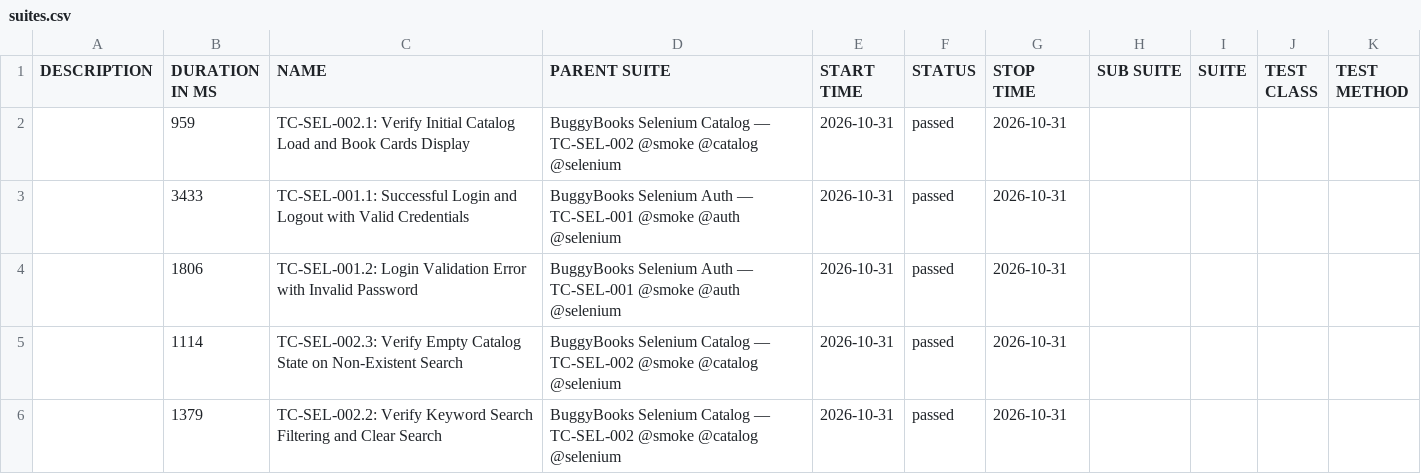
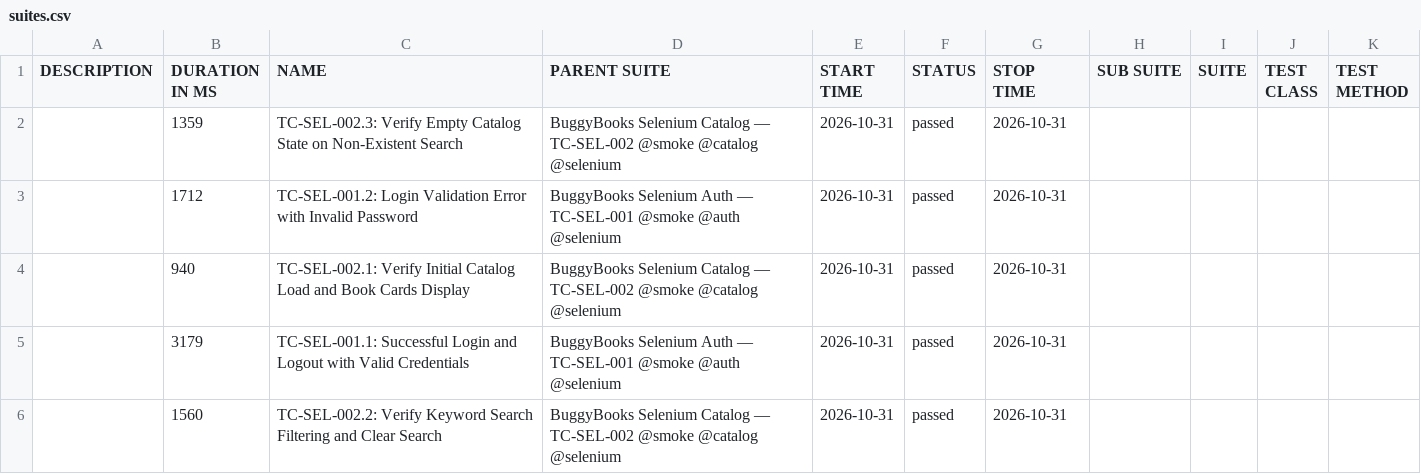
Before and after one commit to munna7862/automation-frameworks, a CSV file: AutomationReports/Selenium/data/suites.csv, drawn as a sheet.

```diff
--- a/AutomationReports/Selenium/data/suites.csv
+++ b/AutomationReports/Selenium/data/suites.csv
@@ -1,6 +1,6 @@
 "DESCRIPTION","DURATION IN MS","NAME","PARENT SUITE","START TIME","STATUS","STOP TIME","SUB SUITE","SUITE","TEST CLASS","TEST METHOD"
-"","959","TC-SEL-002.1: Verify Initial Catalog Load and Book Cards Display","BuggyBooks Selenium Catalog — TC-SEL-002 @smoke @catalog @selenium","2026-10-31","passed","2026-10-31","","","",""
-"","3433","TC-SEL-001.1: Successful Login and Logout with Valid Credentials","BuggyBooks Selenium Auth — TC-SEL-001 @smoke @auth @selenium","2026-10-31","passed","2026-10-31","","","",""
-"","1806","TC-SEL-001.2: Login Validation Error with Invalid Password","BuggyBooks Selenium Auth — TC-SEL-001 @smoke @auth @selenium","2026-10-31","passed","2026-10-31","","","",""
-"","1114","TC-SEL-002.3: Verify Empty Catalog State on Non-Existent Search","BuggyBooks Selenium Catalog — TC-SEL-002 @smoke @catalog @selenium","2026-10-31","passed","2026-10-31","","","",""
-"","1379","TC-SEL-002.2: Verify Keyword Search Filtering and Clear Search","BuggyBooks Selenium Catalog — TC-SEL-002 @smoke @catalog @selenium","2026-10-31","passed","2026-10-31","","","",""
+"","1359","TC-SEL-002.3: Verify Empty Catalog State on Non-Existent Search","BuggyBooks Selenium Catalog — TC-SEL-002 @smoke @catalog @selenium","2026-10-31","passed","2026-10-31","","","",""
+"","1712","TC-SEL-001.2: Login Validation Error with Invalid Password","BuggyBooks Selenium Auth — TC-SEL-001 @smoke @auth @selenium","2026-10-31","passed","2026-10-31","","","",""
+"","940","TC-SEL-002.1: Verify Initial Catalog Load and Book Cards Display","BuggyBooks Selenium Catalog — TC-SEL-002 @smoke @catalog @selenium","2026-10-31","passed","2026-10-31","","","",""
+"","3179","TC-SEL-001.1: Successful Login and Logout with Valid Credentials","BuggyBooks Selenium Auth — TC-SEL-001 @smoke @auth @selenium","2026-10-31","passed","2026-10-31","","","",""
+"","1560","TC-SEL-002.2: Verify Keyword Search Filtering and Clear Search","BuggyBooks Selenium Catalog — TC-SEL-002 @smoke @catalog @selenium","2026-10-31","passed","2026-10-31","","","",""
```
Also changed, not shown: 26 other files.
